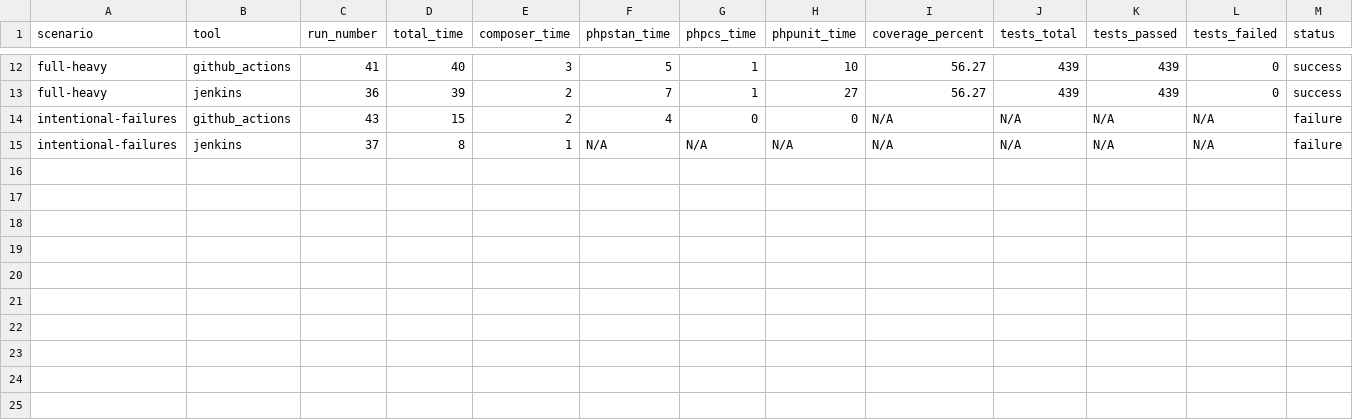
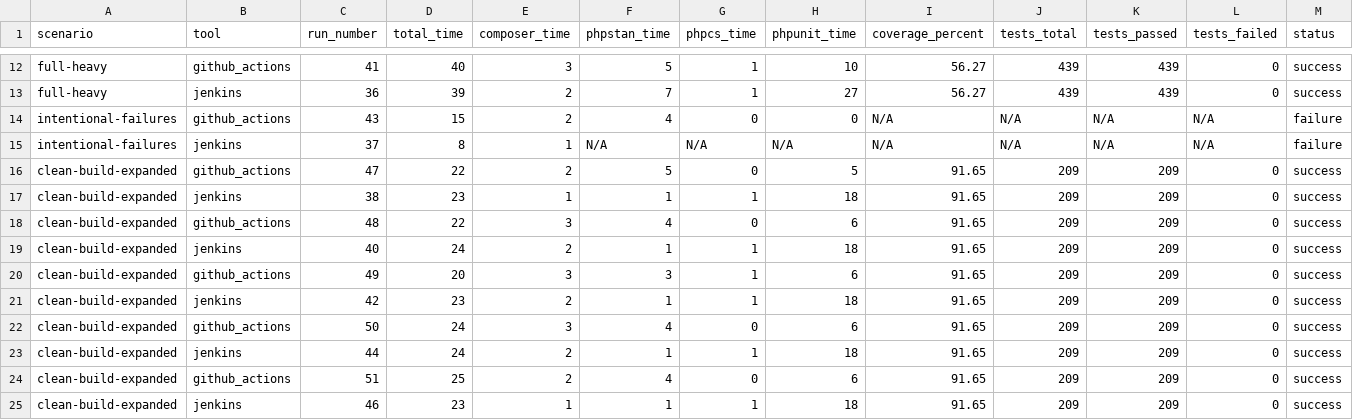
Before and after one commit to richard-melo/tcc-api-php, a CSV file: metrics/clean_data.csv, drawn as a sheet; only a part is shown, gaps mark what is left out; rows hold the shown columns only; the diff names each change by its address in the sheet, - before the commit and + after, or states it on an @@ line.

Commit message:
metrics: 5 repeticoes do cenario clean-build-expanded para analise estatistica

```diff
--- a/metrics/clean_data.csv
+++ b/metrics/clean_data.csv
+row 16: clean-build-expanded | github_actions | 47 | 22 | 2 | 5 | 0 | 5 | 91.65 | 209 | 209 | 0 | success
+row 17: clean-build-expanded | jenkins | 38 | 23 | 1 | 1 | 1 | 18 | 91.65 | 209 | 209 | 0 | success
+row 18: clean-build-expanded | github_actions | 48 | 22 | 3 | 4 | 0 | 6 | 91.65 | 209 | 209 | 0 | success
+row 19: clean-build-expanded | jenkins | 40 | 24 | 2 | 1 | 1 | 18 | 91.65 | 209 | 209 | 0 | success
+row 20: clean-build-expanded | github_actions | 49 | 20 | 3 | 3 | 1 | 6 | 91.65 | 209 | 209 | 0 | success
+row 21: clean-build-expanded | jenkins | 42 | 23 | 2 | 1 | 1 | 18 | 91.65 | 209 | 209 | 0 | success
+row 22: clean-build-expanded | github_actions | 50 | 24 | 3 | 4 | 0 | 6 | 91.65 | 209 | 209 | 0 | success
+row 23: clean-build-expanded | jenkins | 44 | 24 | 2 | 1 | 1 | 18 | 91.65 | 209 | 209 | 0 | success
+row 24: clean-build-expanded | github_actions | 51 | 25 | 2 | 4 | 0 | 6 | 91.65 | 209 | 209 | 0 | success
+row 25: clean-build-expanded | jenkins | 46 | 23 | 1 | 1 | 1 | 18 | 91.65 | 209 | 209 | 0 | success
```
